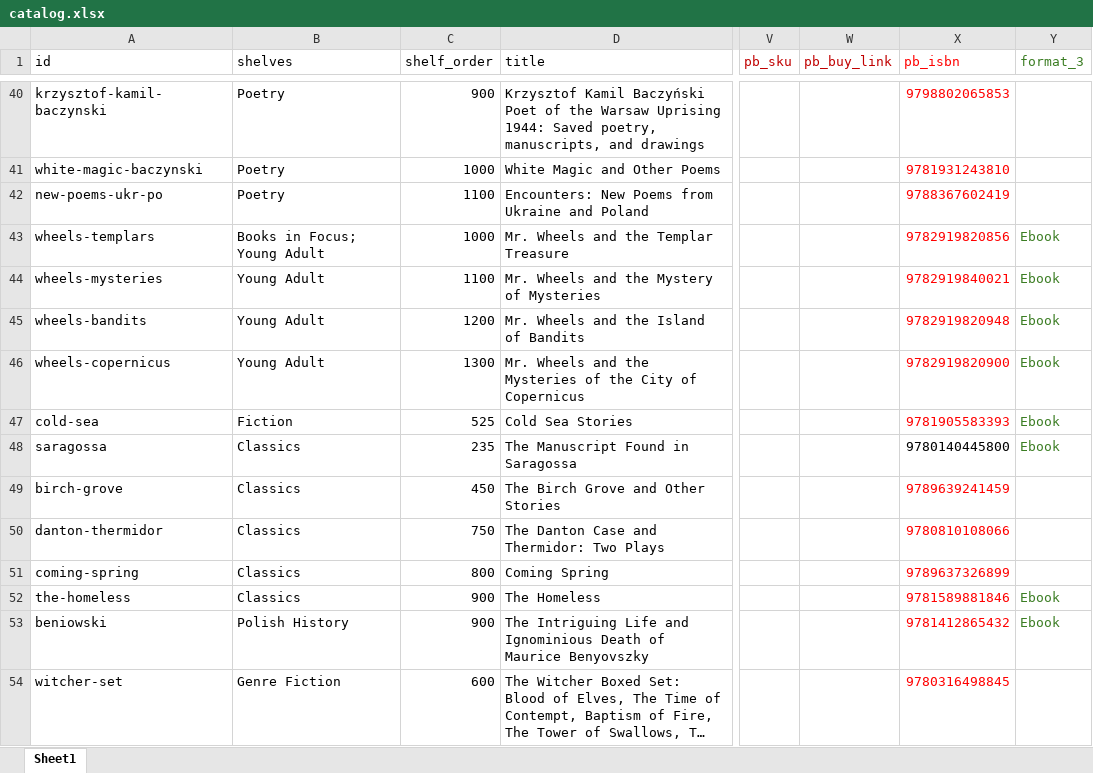
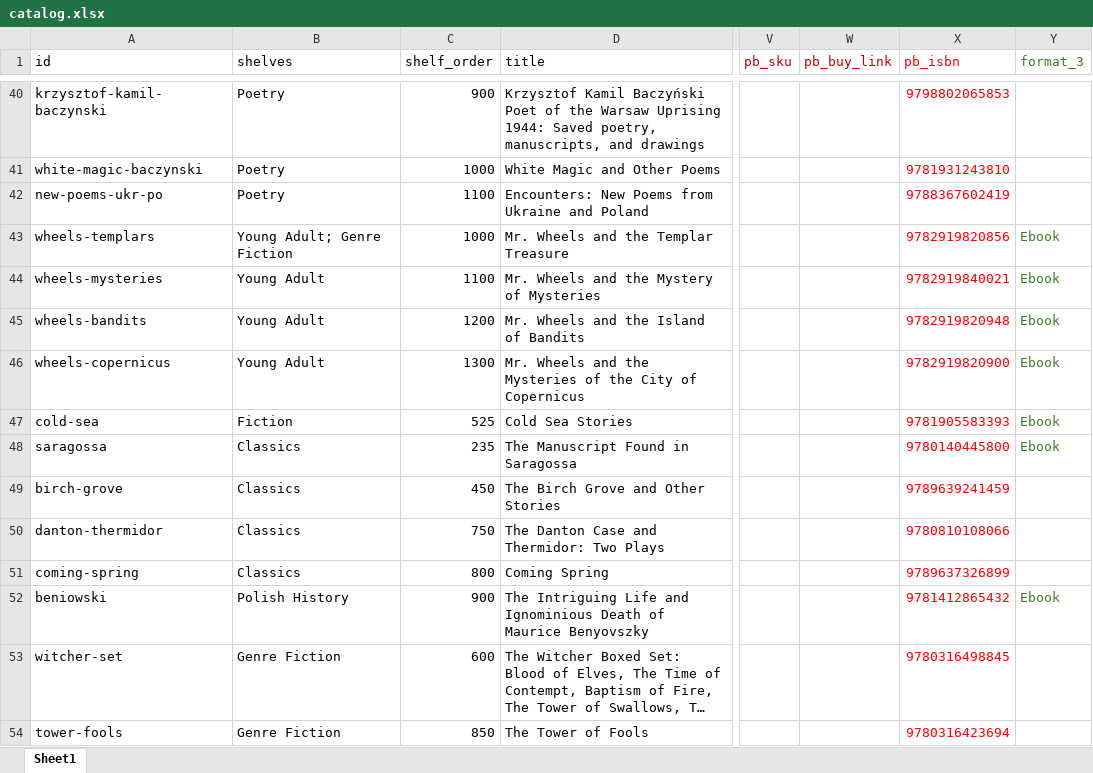
Before and after one commit to MondralaPress/bookstore, an Excel workbook: catalog.xlsx, sheet Sheet1, drawn as a sheet; only a part is shown, gaps mark what is left out; the shorter side is filled out with more unchanged rows; long unchanged cells end in …; values as stored, in another font and other column widths than the file's, no borders; the diff covers the shown part only; the diff names each change by its address in the sheet, - before the commit and + after, or states it on an @@ line.

```diff
--- a/catalog.xlsx (sheet Sheet1)
+++ b/catalog.xlsx (sheet Sheet1)
-B43 (shelves): Books in Focus; Young Adult
+B43 (shelves): Young Adult; Genre Fiction
-X48 text colour: black
+X48 text colour: #FF0000
@@ row 52 moved to row 69: the-homeless @@
```
Also changed, not shown: 3 added rows, 1 removed row and 6 edited cells elsewhere in this sheet, formulas that keep their value, 1 other file.
